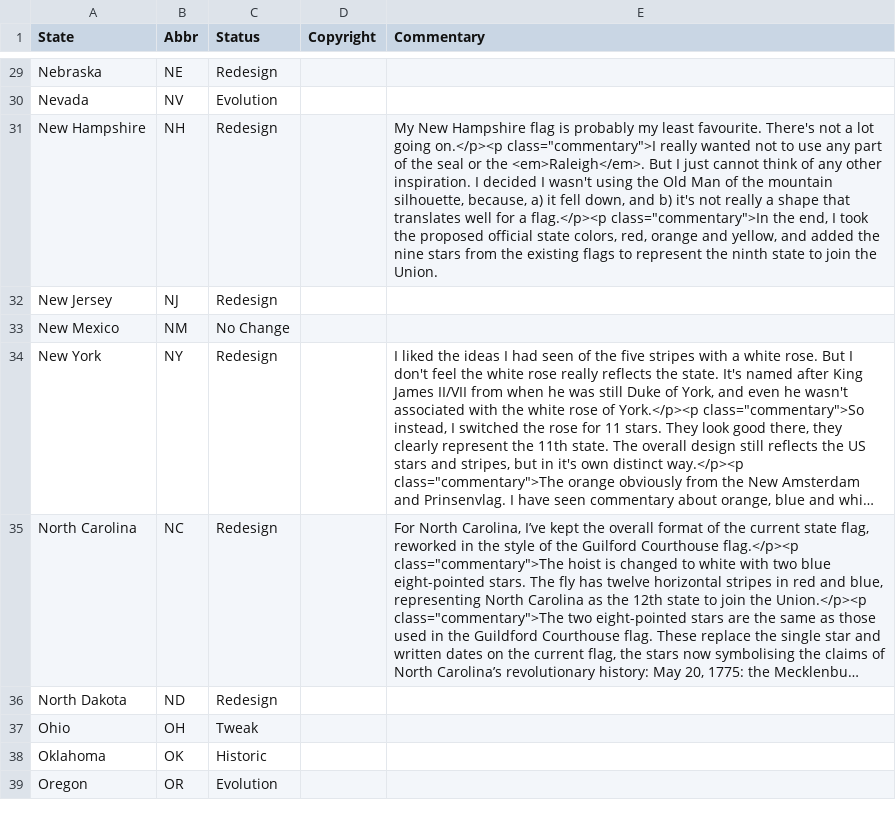
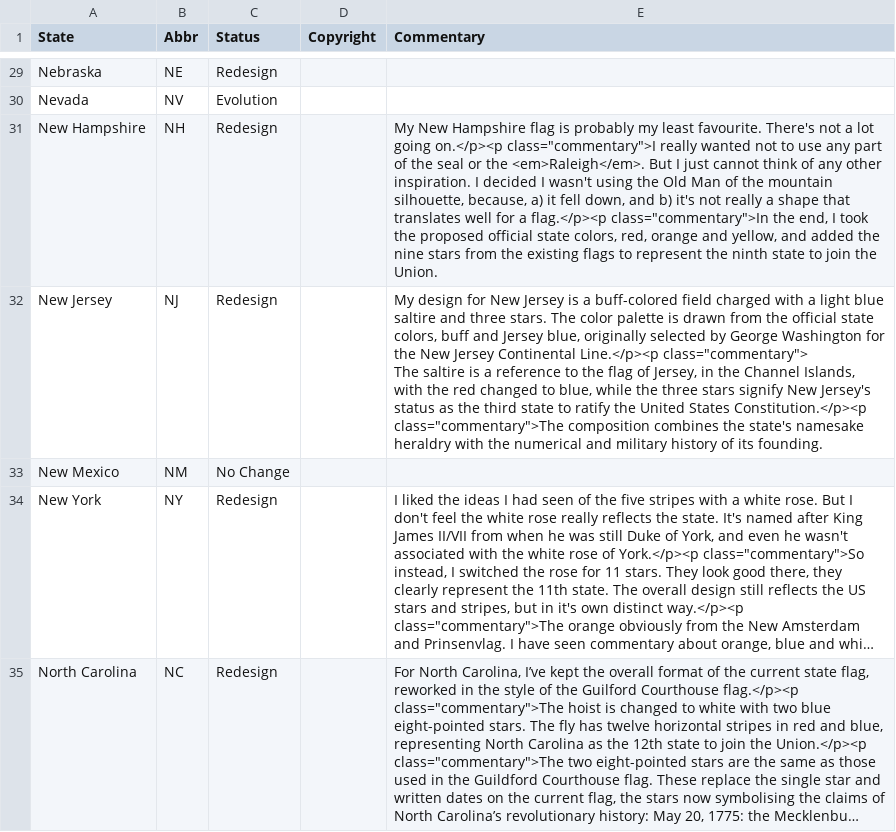
Before and after one commit to mcswee/divs-au, a CSV file: us-flags/us-flags.csv, drawn as a sheet; only a part is shown, gaps mark what is left out; the shorter side is filled out with more unchanged rows; long unchanged cells end in …; ↵ is a line break in a cell; the diff names each change by its address in the sheet, - before the commit and + after, or states it on an @@ line.

Commit message:
Update us-flags.csv

```diff
--- a/us-flags/us-flags.csv
+++ b/us-flags/us-flags.csv
-E32 (Commentary): (empty)
+E32 (Commentary): My design for New Jersey is a buff-colored field charged with a light blue saltire and three stars. The color palette is drawn from the official state colors, buff and Jersey blue, originally selected by George Washington for the New Jersey Continental Line.</p><p class="commentary"> ↵ The saltire is a reference to the flag of Jersey, in the Channel Islands, with the red changed to blue, while the three stars signify New Jersey's status as the third state to ratify the United States Constitution.</p><p class="commentary">The composition combines the state's namesake heraldry with the numerical and military history of its founding.
```
